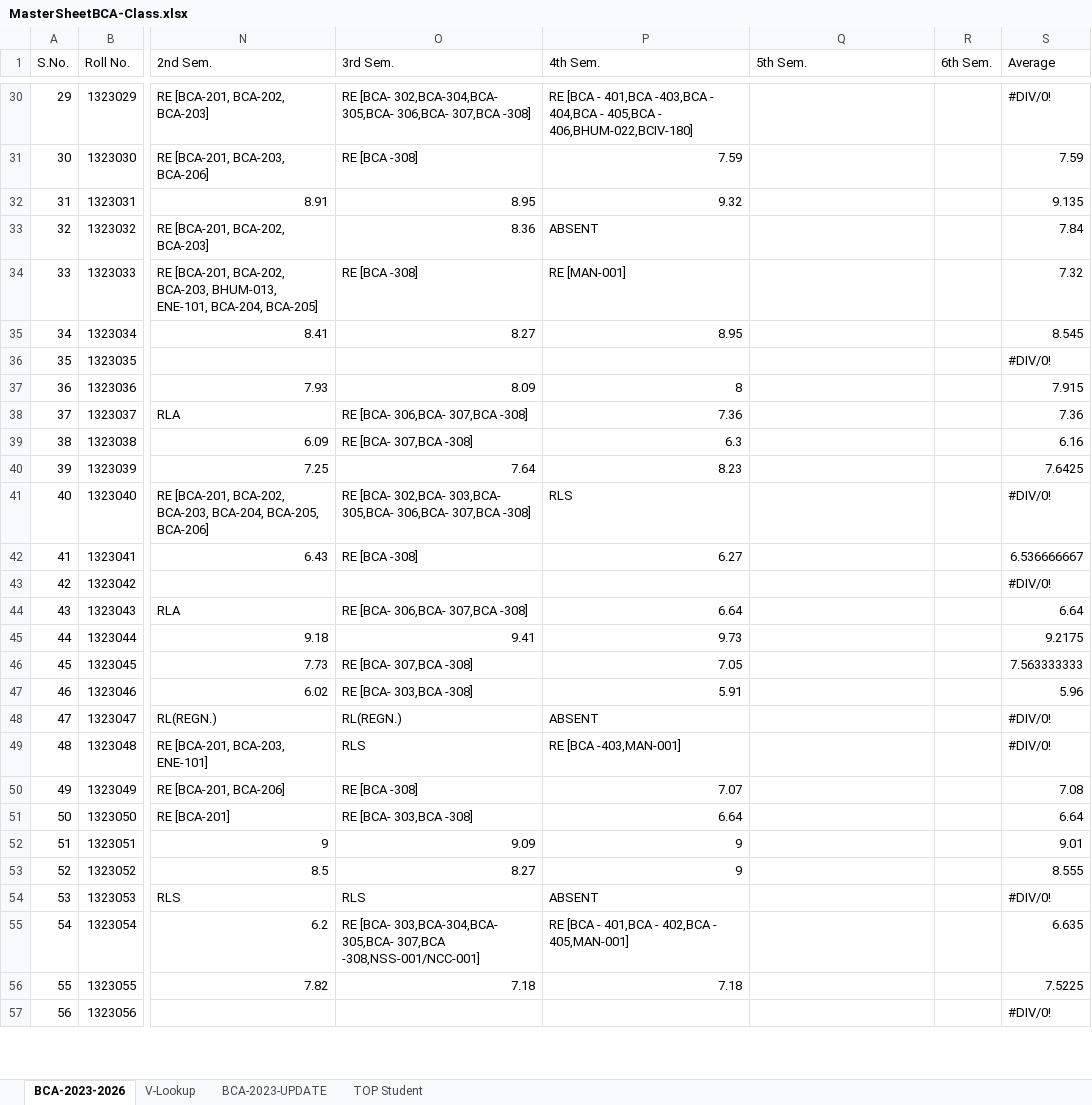
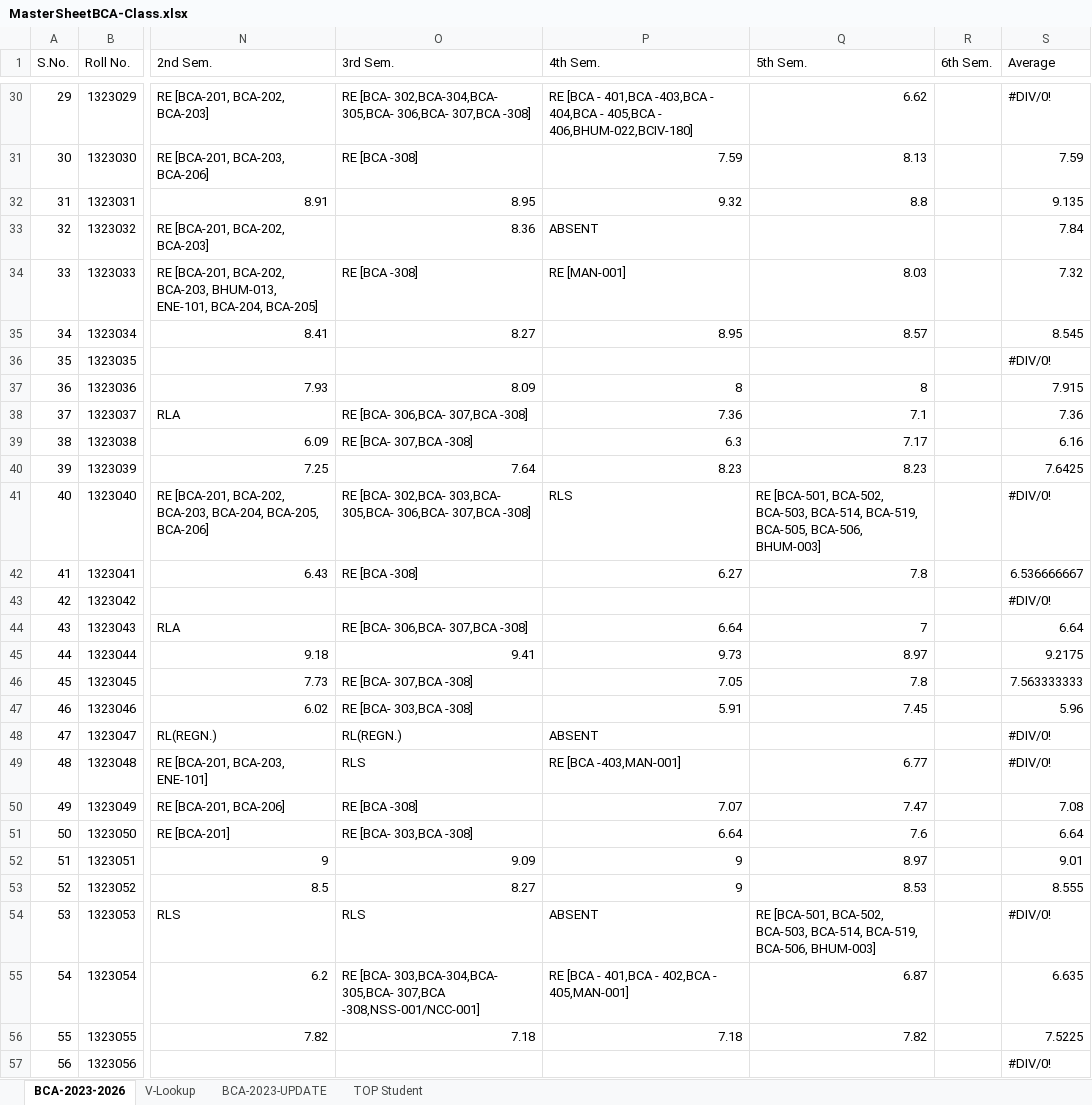
Before and after one commit to DearPratipal/BCA-6th-Semester-Data-Science-MMDU, an Excel workbook: A+Time-Table New (Course Criculam) - 6th Sem/MasterSheetBCA-Class.xlsx, sheet BCA-2023-2026, drawn as a sheet; only a part is shown, gaps mark what is left out; values as stored, in another font and other column widths than the file's, no cell formats; the diff covers the shown part only; the diff names each change by its address in the sheet, - before the commit and + after, or states it on an @@ line.

```diff
--- a/A+Time-Table New (Course Criculam) - 6th Sem/MasterSheetBCA-Class.xlsx (sheet BCA-2023-2026)
+++ b/A+Time-Table New (Course Criculam) - 6th Sem/MasterSheetBCA-Class.xlsx (sheet BCA-2023-2026)
-Q30 (5th Sem.): (empty)
+Q30 (5th Sem.): 6.62
-Q31 (5th Sem.): (empty)
+Q31 (5th Sem.): 8.13
-Q32 (5th Sem.): (empty)
+Q32 (5th Sem.): 8.8
-Q34 (5th Sem.): (empty)
+Q34 (5th Sem.): 8.03
-Q35 (5th Sem.): (empty)
+Q35 (5th Sem.): 8.57
-Q37 (5th Sem.): (empty)
+Q37 (5th Sem.): 8
-Q38 (5th Sem.): (empty)
+Q38 (5th Sem.): 7.1
-Q39 (5th Sem.): (empty)
+Q39 (5th Sem.): 7.17
-Q40 (5th Sem.): (empty)
+Q40 (5th Sem.): 8.23
-Q41 (5th Sem.): (empty)
+Q41 (5th Sem.): RE [BCA-501, BCA-502, BCA-503, BCA-514, BCA-519, BCA-505, BCA-506, BHUM-003]
-Q42 (5th Sem.): (empty)
+Q42 (5th Sem.): 7.8
-Q44 (5th Sem.): (empty)
+Q44 (5th Sem.): 7
-Q45 (5th Sem.): (empty)
+Q45 (5th Sem.): 8.97
-Q46 (5th Sem.): (empty)
+Q46 (5th Sem.): 7.8
-Q47 (5th Sem.): (empty)
+Q47 (5th Sem.): 7.45
-Q49 (5th Sem.): (empty)
+Q49 (5th Sem.): 6.77
-Q50 (5th Sem.): (empty)
+Q50 (5th Sem.): 7.47
-Q51 (5th Sem.): (empty)
+Q51 (5th Sem.): 7.6
-Q52 (5th Sem.): (empty)
+Q52 (5th Sem.): 8.97
-Q53 (5th Sem.): (empty)
+Q53 (5th Sem.): 8.53
-Q54 (5th Sem.): (empty)
+Q54 (5th Sem.): RE [BCA-501, BCA-502, BCA-503, BCA-514, BCA-519, BCA-506, BHUM-003]
-Q55 (5th Sem.): (empty)
+Q55 (5th Sem.): 6.87
-Q56 (5th Sem.): (empty)
+Q56 (5th Sem.): 7.82
```
Also changed, not shown: 10 removed rows and 479 edited cells elsewhere in this sheet, sheet BCA-2023-UPDATE, sheet V-Lookup, cell formats, A+Time-Table New (Course Criculam) - 6th Sem/ClassResultSemWise.xlsx, 10 other files.
